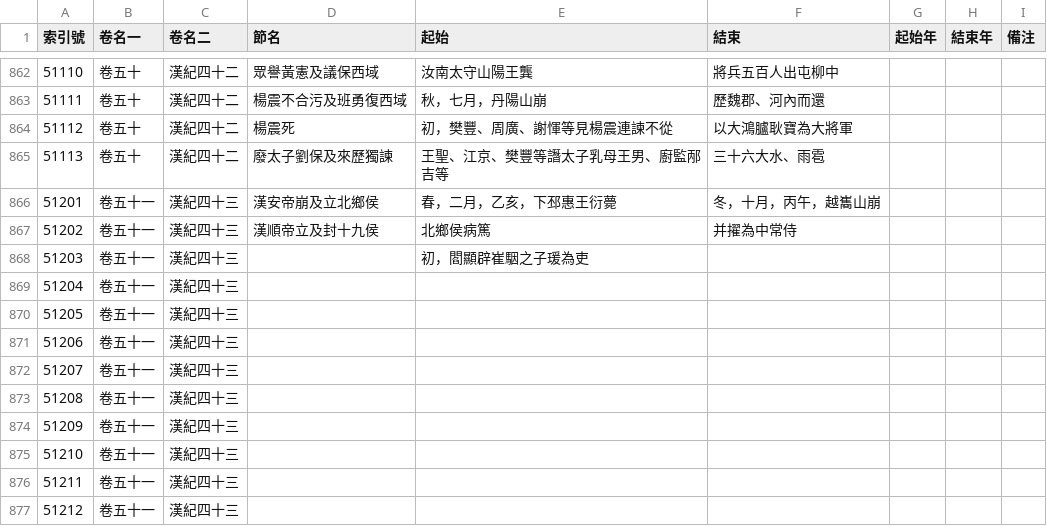
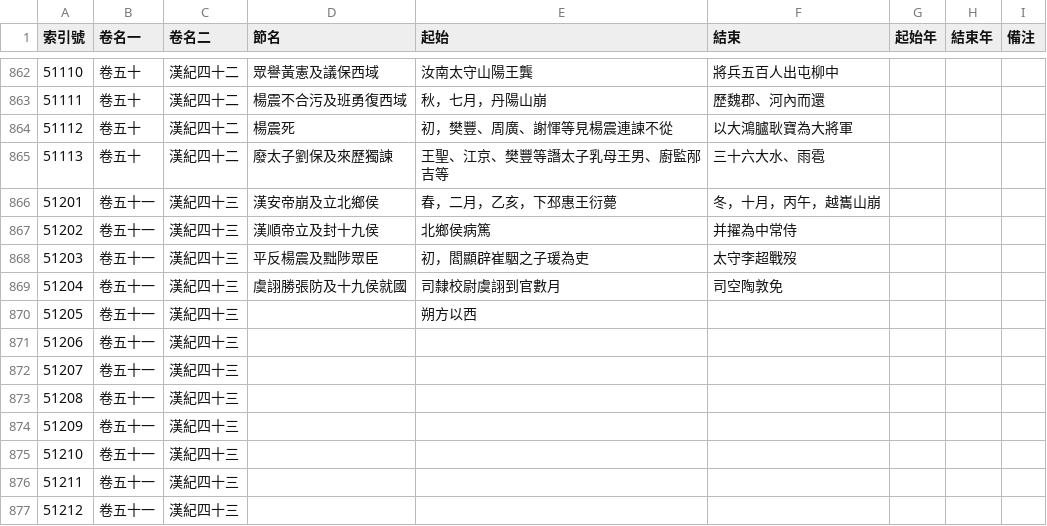
Before and after one commit to gintian/zizhitongjian, a CSV file: 1_主要數據/通鑑目錄.csv, drawn as a sheet; only a part is shown, gaps mark what is left out.

```diff
--- a/1_主要數據/通鑑目錄.csv
+++ b/1_主要數據/通鑑目錄.csv
@@ -867,5 +867,5 @@
 51202,卷五十一,漢紀四十三,漢順帝立及封十九侯,北鄉侯病篤,并擢為中常侍,,,
-51203,卷五十一,漢紀四十三,,初，閻顯辟崔駰之子瑗為吏,,,,
-51204,卷五十一,漢紀四十三,,,,,,
-51205,卷五十一,漢紀四十三,,,,,,
+51203,卷五十一,漢紀四十三,平反楊震及黜陟眾臣,初，閻顯辟崔駰之子瑗為吏,太守李超戰歿,,,
+51204,卷五十一,漢紀四十三,虞詡勝張防及十九侯就國,司隸校尉虞詡到官數月,司空陶敦免,,,
+51205,卷五十一,漢紀四十三,,朔方以西,,,,
 51206,卷五十一,漢紀四十三,,,,,,
```
Also changed, not shown: 1_主要數據/人物總表.csv, 2 other files.
